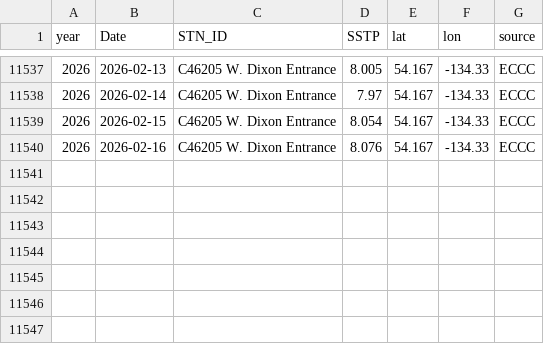
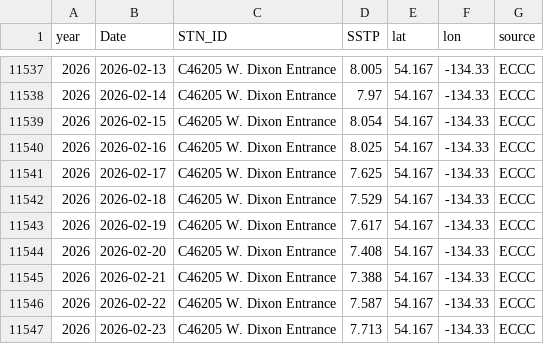
Before and after one commit to IOS-OSD-DPG/Pacific_SST_Monitoring, a CSV file: data/buoy_ST_daily/ECCC_Buoy_ST_Daily_Avg_C46205_W_Dixon_Entrance.csv, drawn as a sheet; only a part is shown, gaps mark what is left out.

```diff
--- a/data/buoy_ST_daily/ECCC_Buoy_ST_Daily_Avg_C46205_W_Dixon_Entrance.csv
+++ b/data/buoy_ST_daily/ECCC_Buoy_ST_Daily_Avg_C46205_W_Dixon_Entrance.csv
@@ -11539,2 +11539,9 @@
 2026,2026-02-15,"C46205 W. Dixon Entrance",8.054,54.167,-134.33,"ECCC"
-2026,2026-02-16,"C46205 W. Dixon Entrance",8.076,54.167,-134.33,"ECCC"
+2026,2026-02-16,"C46205 W. Dixon Entrance",8.025,54.167,-134.33,"ECCC"
+2026,2026-02-17,"C46205 W. Dixon Entrance",7.625,54.167,-134.33,"ECCC"
+2026,2026-02-18,"C46205 W. Dixon Entrance",7.529,54.167,-134.33,"ECCC"
+2026,2026-02-19,"C46205 W. Dixon Entrance",7.617,54.167,-134.33,"ECCC"
+2026,2026-02-20,"C46205 W. Dixon Entrance",7.408,54.167,-134.33,"ECCC"
+2026,2026-02-21,"C46205 W. Dixon Entrance",7.388,54.167,-134.33,"ECCC"
+2026,2026-02-22,"C46205 W. Dixon Entrance",7.587,54.167,-134.33,"ECCC"
+2026,2026-02-23,"C46205 W. Dixon Entrance",7.713,54.167,-134.33,"ECCC"
```
Also changed, not shown: data/buoy_ST_daily/ECCC_Buoy_ST_Daily_Avg_C46145_Central_Dixon_Entrance.csv, data/buoy_ST_daily/ECCC_Buoy_ST_Daily_Avg_C46206_La_Perouse_Bank.csv, 41 other files.
